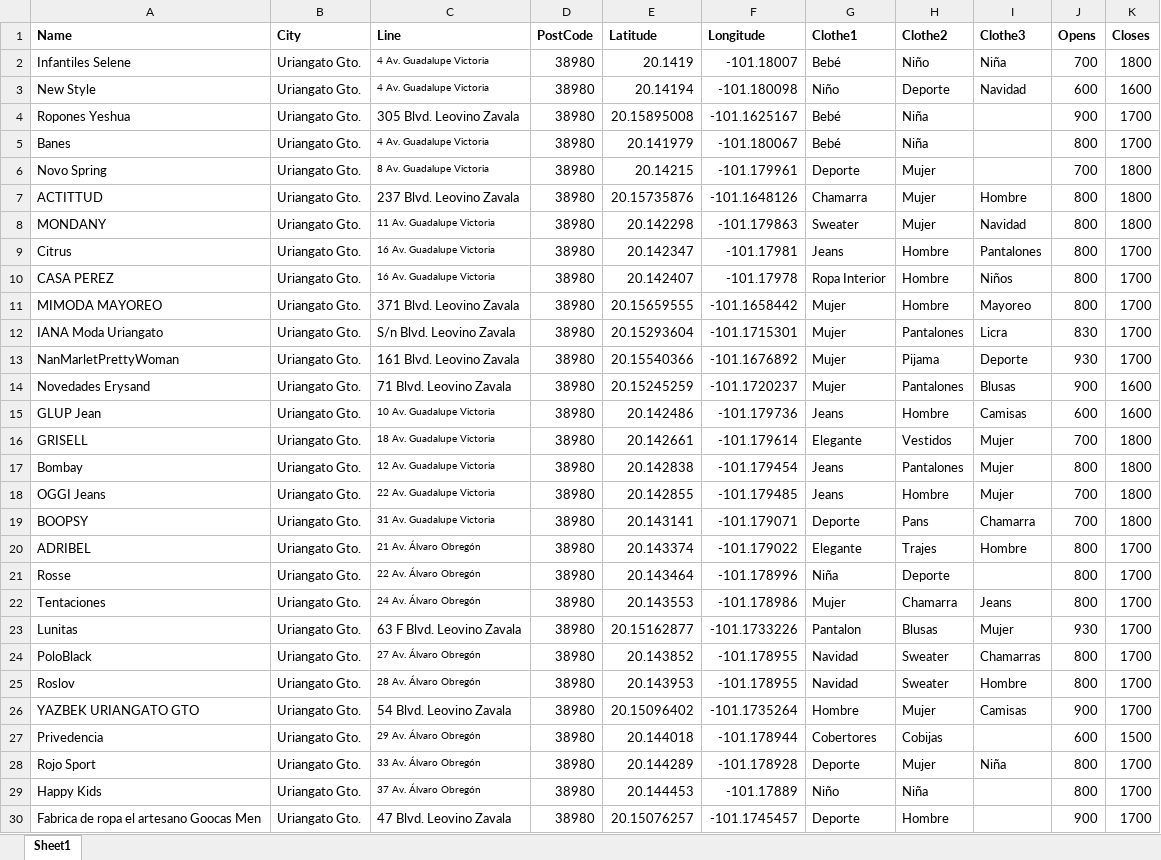
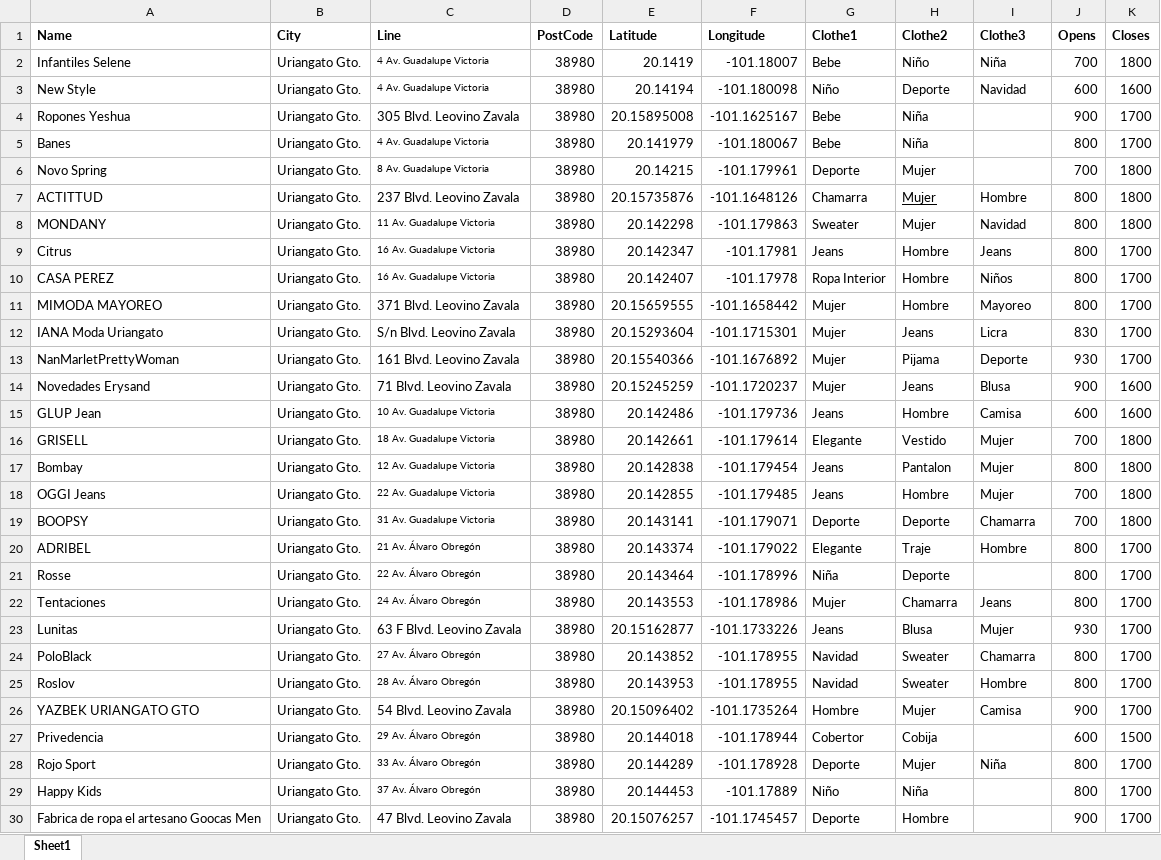
Before and after one commit to Elizabeth145992/NochipaCloud, an Excel workbook: data/NochipaCloud.xlsx, sheet Sheet1, drawn as a sheet; only a part is shown; values as stored, in another font and other column widths than the file's, no borders; the diff covers the shown part only; the diff names each change by its address in the sheet, - before the commit and + after, or states it on an @@ line.

```diff
--- a/data/NochipaCloud.xlsx (sheet Sheet1)
+++ b/data/NochipaCloud.xlsx (sheet Sheet1)
-G2 (Clothe1): Bebé
+G2 (Clothe1): Bebe
-G4:G5 (Clothe1): Bebé
+G4:G5 (Clothe1): Bebe
-H7 underline: off
+H7 underline: on
-I9 (Clothe3): Pantalones
+I9 (Clothe3): Jeans
-H12 (Clothe2): Pantalones
+H12 (Clothe2): Jeans
-H14 (Clothe2): Pantalones
+H14 (Clothe2): Jeans
-I14 (Clothe3): Blusas
+I14 (Clothe3): Blusa
-I15 (Clothe3): Camisas
+I15 (Clothe3): Camisa
-H16 (Clothe2): Vestidos
+H16 (Clothe2): Vestido
-H17 (Clothe2): Pantalones
+H17 (Clothe2): Pantalon
-H19 (Clothe2): Pans
+H19 (Clothe2): Deporte
-H20 (Clothe2): Trajes
+H20 (Clothe2): Traje
-G23 (Clothe1): Pantalon
+G23 (Clothe1): Jeans
-H23 (Clothe2): Blusas
+H23 (Clothe2): Blusa
-I24 (Clothe3): Chamarras
+I24 (Clothe3): Chamarra
-I26 (Clothe3): Camisas
+I26 (Clothe3): Camisa
-G27 (Clothe1): Cobertores
+G27 (Clothe1): Cobertor
-H27 (Clothe2): Cobijas
+H27 (Clothe2): Cobija
```
Also changed, not shown: 65 edited cells elsewhere in this sheet, 1 other file.
